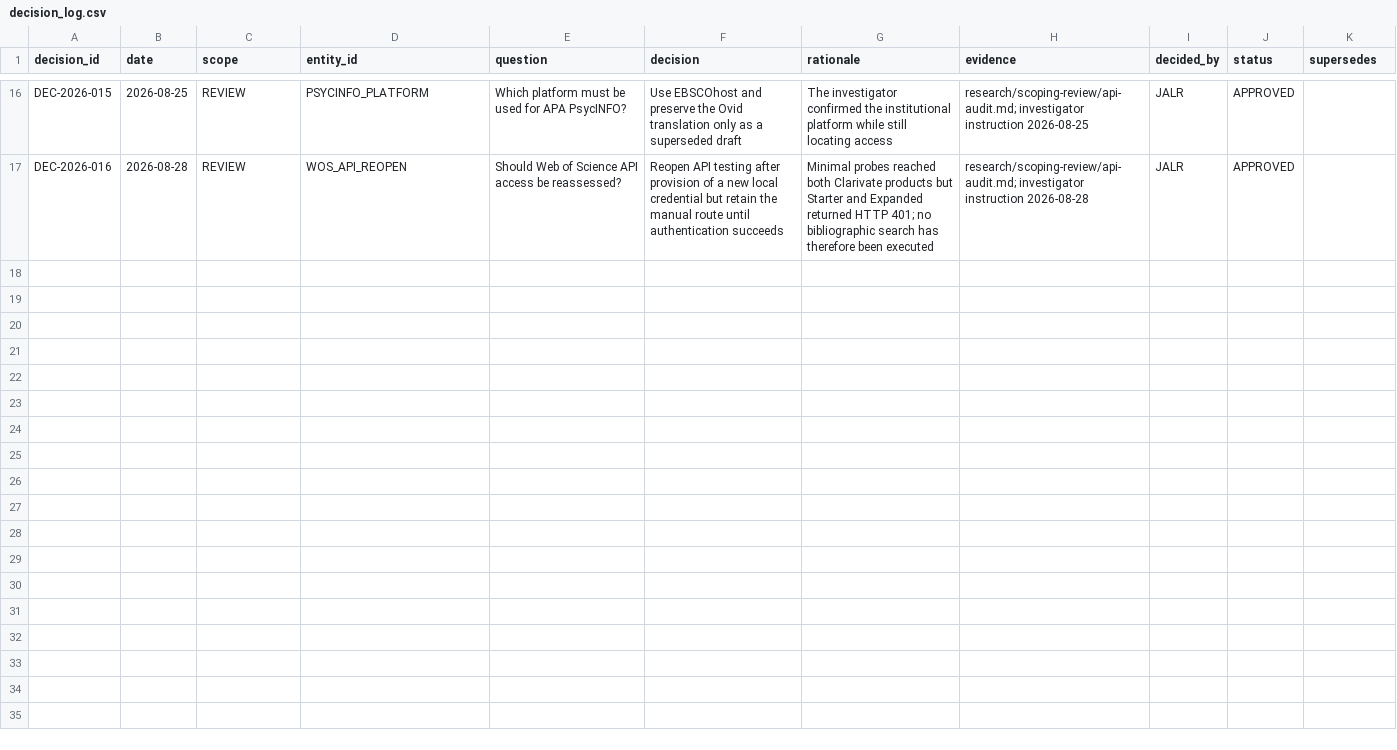
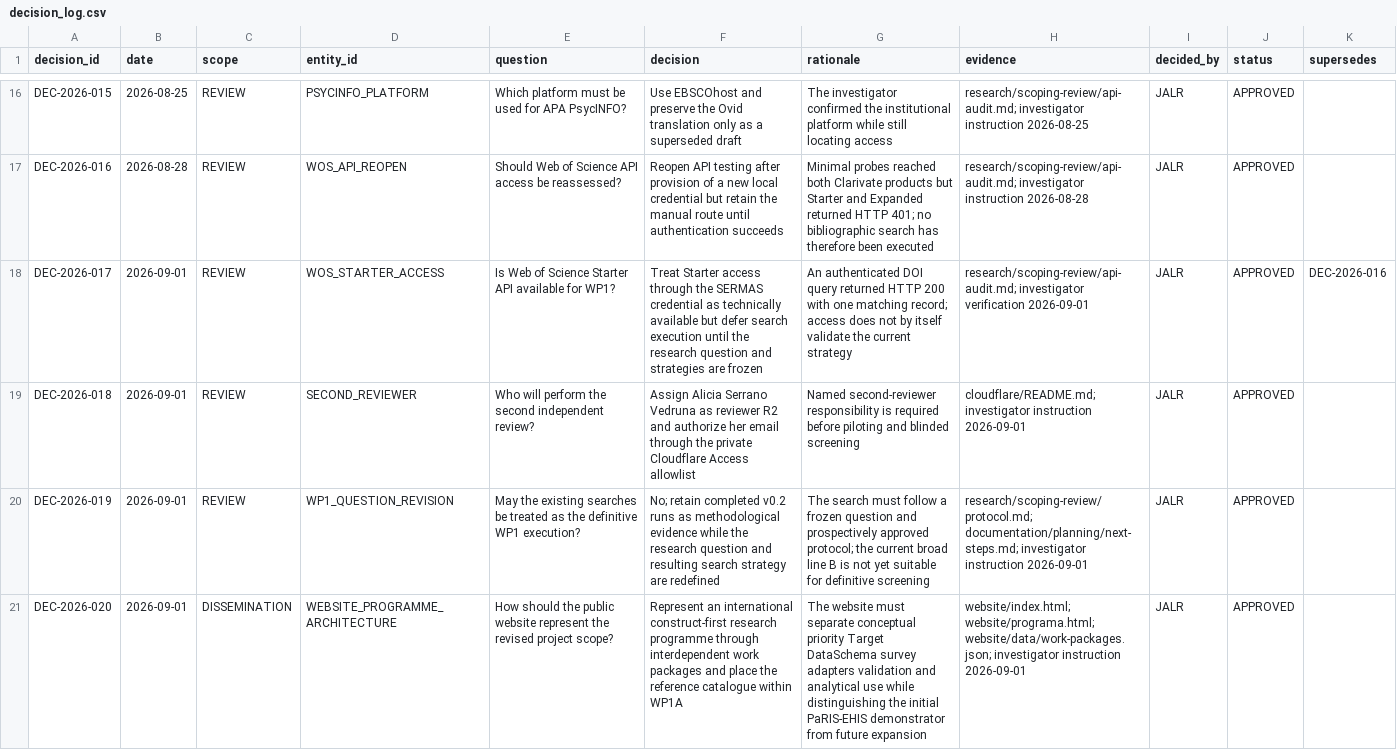
Before and after one commit to juanchingao/2026-08-PaRIS-EHIS, a CSV file: harmonisation/decisions/decision_log.csv, drawn as a sheet; only a part is shown, gaps mark what is left out; the diff covers the shown part only; the diff names each change by its address in the sheet, - before the commit and + after, or states it on an @@ line.

```diff
--- a/harmonisation/decisions/decision_log.csv
+++ b/harmonisation/decisions/decision_log.csv
+row 18: DEC-2026-017 | 2026-09-01 | REVIEW | WOS_STARTER_ACCESS | Is Web of Science Starter API available for WP1? | Treat Starter access through the SERMAS credential as technically available but defer search execution until the research question and strategies are frozen | An authenticated DOI query returned HTTP 200 with one matching record; access does not by itself validate the current strategy | research/scoping-review/api-audit.md; investigator verification 2026-09-01 | JALR | APPROVED | DEC-2026-016
+row 19: DEC-2026-018 | 2026-09-01 | REVIEW | SECOND_REVIEWER | Who will perform the second independent review? | Assign Alicia Serrano Vedruna as reviewer R2 and authorize her email through the private Cloudflare Access allowlist | Named second-reviewer responsibility is required before piloting and blinded screening | cloudflare/README.md; investigator instruction 2026-09-01 | JALR | APPROVED
+row 20: DEC-2026-019 | 2026-09-01 | REVIEW | WP1_QUESTION_REVISION | May the existing searches be treated as the definitive WP1 execution? | No; retain completed v0.2 runs as methodological evidence while the research question and resulting search strategy are redefined | The search must follow a frozen question and prospectively approved protocol; the current broad line B is not yet suitable for definitive screening | research/scoping-review/protocol.md; documentation/planning/next-steps.md; investigator instruction 2026-09-01 | JALR | APPROVED
+row 21: DEC-2026-020 | 2026-09-01 | DISSEMINATION | WEBSITE_PROGRAMME_ARCHITECTURE | How should the public website represent the revised project scope? | Represent an international construct-first research programme through interdependent work packages and place the reference catalogue within WP1A | The website must separate conceptual priority Target DataSchema survey adapters validation and analytical use while distinguishing the initial PaRIS-EHIS demonstrator from future expansion | website/index.html; website/programa.html; website/data/work-packages.json; investigator instruction 2026-09-01 | JALR | APPROVED
```
Also changed, not shown: 3 added rows elsewhere in this file, research/scoping-review/strategies/strategy-register.csv, 49 other files.
